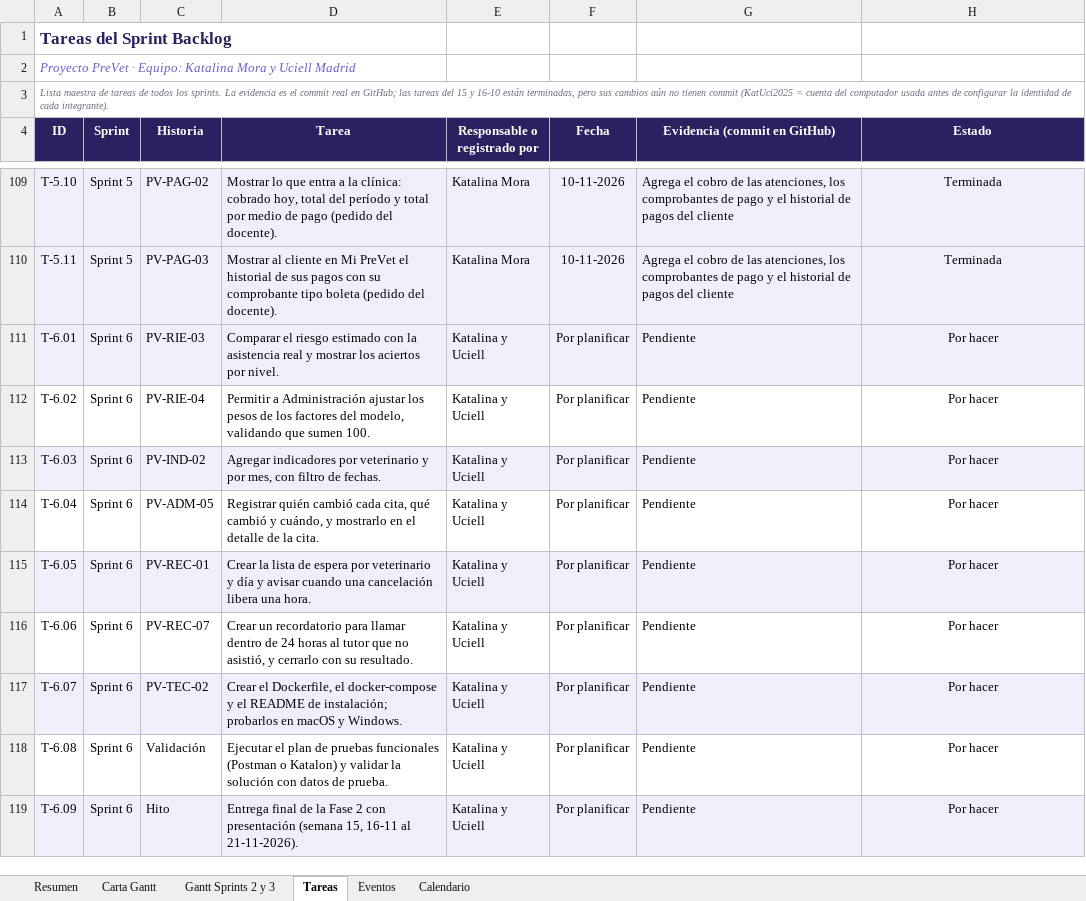
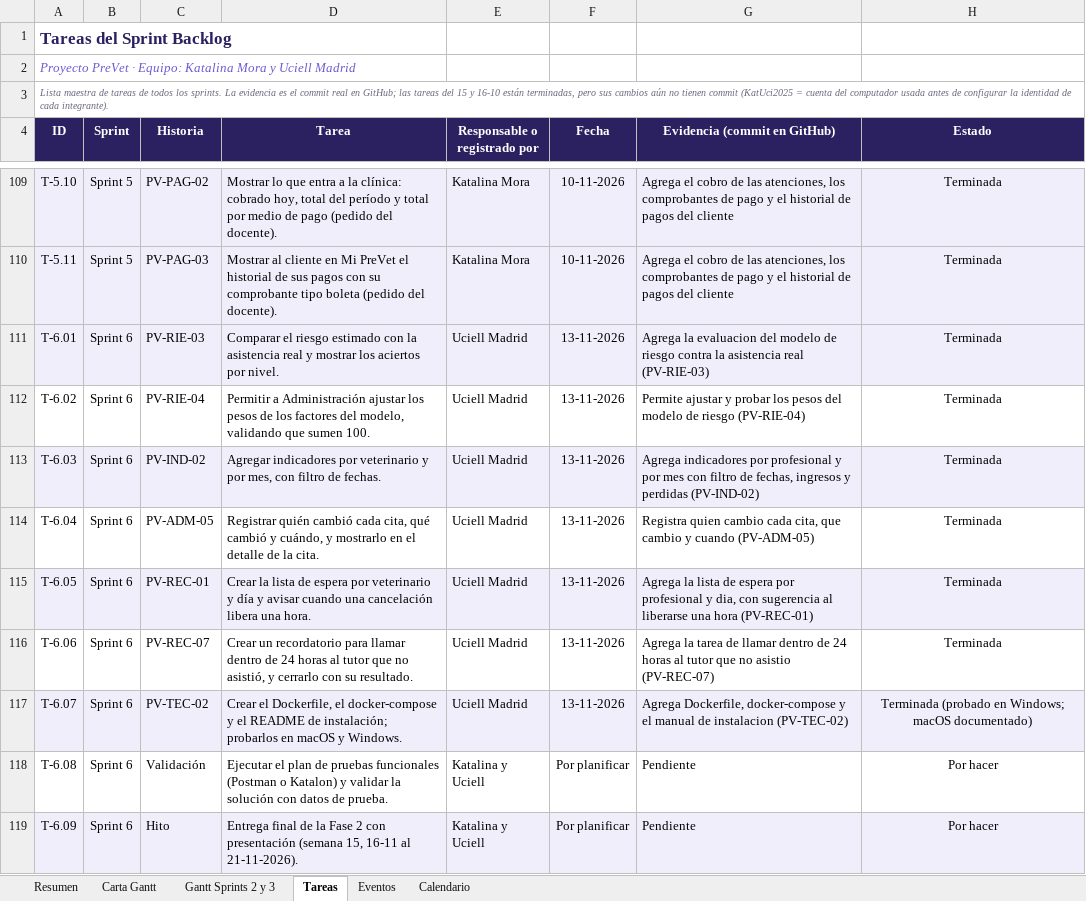
Before and after one commit to KatUci/PreVet, an Excel workbook: Fase 2/Evidencias Proyecto/Evidencias de Documentación/15_Carta_Gantt_Sprints_PreVet.xlsx, sheet Tareas, drawn as a sheet; only a part is shown, gaps mark what is left out; values as stored, in another font and other column widths than the file's, no borders; the diff names each change by its address in the sheet, - before the commit and + after, or states it on an @@ line.

Commit message:
Actualiza la Carta Gantt y el Product Backlog: Sprint 6 terminado, pendientes el plan de pruebas y la Review 6

```diff
--- a/Fase 2/Evidencias Proyecto/Evidencias de Documentación/15_Carta_Gantt_Sprints_PreVet.xlsx (sheet Tareas)
+++ b/Fase 2/Evidencias Proyecto/Evidencias de Documentación/15_Carta_Gantt_Sprints_PreVet.xlsx (sheet Tareas)
-E111:E117 (Responsable o registrado por): Katalina y Uciell
+E111:E117 (Responsable o registrado por): Uciell Madrid
-F111:F117 (Fecha): Por planificar
+F111:F117 (Fecha): 13-11-2026
-G111 (Evidencia (commit en GitHub)): Pendiente
+G111 (Evidencia (commit en GitHub)): Agrega la evaluacion del modelo de riesgo contra la asistencia real (PV-RIE-03)
-H111:H116 (Estado): Por hacer
+H111:H116 (Estado): Terminada
-G112 (Evidencia (commit en GitHub)): Pendiente
+G112 (Evidencia (commit en GitHub)): Permite ajustar y probar los pesos del modelo de riesgo (PV-RIE-04)
-G113 (Evidencia (commit en GitHub)): Pendiente
+G113 (Evidencia (commit en GitHub)): Agrega indicadores por profesional y por mes con filtro de fechas, ingresos y perdidas (PV-IND-02)
-G114 (Evidencia (commit en GitHub)): Pendiente
+G114 (Evidencia (commit en GitHub)): Registra quien cambio cada cita, que cambio y cuando (PV-ADM-05)
-G115 (Evidencia (commit en GitHub)): Pendiente
+G115 (Evidencia (commit en GitHub)): Agrega la lista de espera por profesional y dia, con sugerencia al liberarse una hora (PV-REC-01)
-G116 (Evidencia (commit en GitHub)): Pendiente
+G116 (Evidencia (commit en GitHub)): Agrega la tarea de llamar dentro de 24 horas al tutor que no asistio (PV-REC-07)
-G117 (Evidencia (commit en GitHub)): Pendiente
+G117 (Evidencia (commit en GitHub)): Agrega Dockerfile, docker-compose y el manual de instalacion (PV-TEC-02)
-H117 (Estado): Por hacer
+H117 (Estado): Terminada (probado en Windows; macOS documentado)
```
Also changed, not shown: sheet Carta Gantt, sheet Resumen, Fase 2/Evidencias Proyecto/Evidencias de Documentación/Historias_Usuario_Criterios_Aceptacion_PreVet.xlsx.
